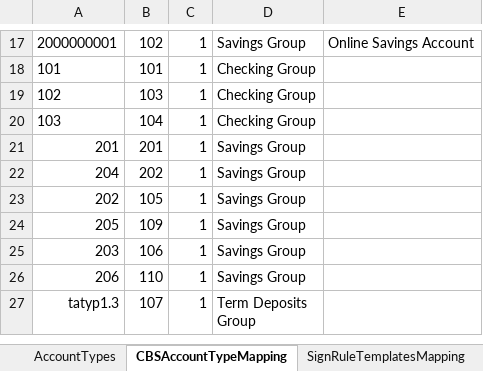
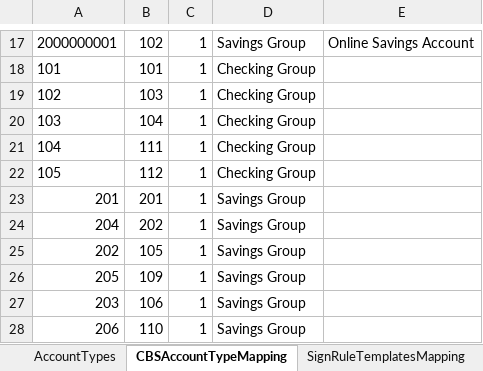
Before and after one commit to nymbusinc/nymbusolbapp, an Excel workbook: banks/neighbors/catalog/Neighbors_Bank_Catalog.xlsx, sheet CBSAccountTypeMapping, drawn as a sheet; only a part is shown, gaps mark what is left out; the shorter side is filled out with more unchanged rows; values as stored, in another font and other column widths than the file's, no borders; the diff names each change by its address in the sheet, - before the commit and + after, or states it on an @@ line.

```diff
--- a/banks/neighbors/catalog/Neighbors_Bank_Catalog.xlsx (sheet CBSAccountTypeMapping)
+++ b/banks/neighbors/catalog/Neighbors_Bank_Catalog.xlsx (sheet CBSAccountTypeMapping)
+row 21: 104 | 111 | 1 | Checking Group
+row 22: 105 | 112 | 1 | Checking Group
```
Also changed, not shown: sheet AccountTypes, sheet AccountTypeDefaultNickNames, sheet AccountTypeGroupMember.
